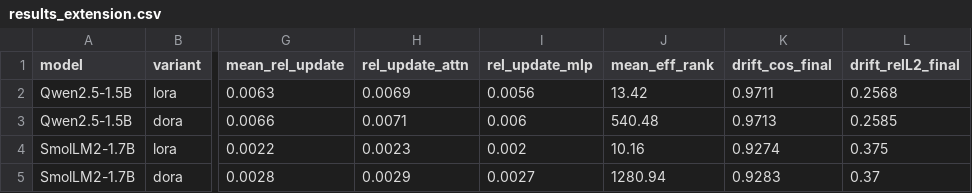
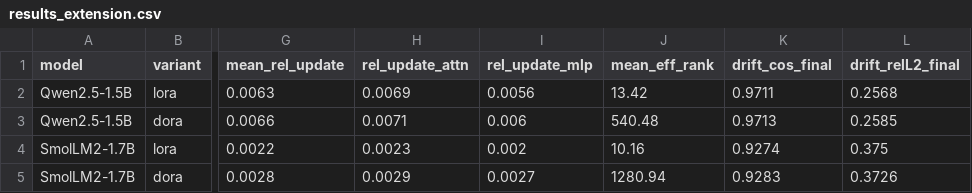
Before and after one commit to mlahozy21/Interpreting-LoRA-Fine-Tuning, a CSV file: results_extension.csv, drawn as a sheet; only a part is shown, gaps mark what is left out; the diff names each change by its address in the sheet, - before the commit and + after, or states it on an @@ line.

```diff
--- a/results_extension.csv
+++ b/results_extension.csv
-L5 (drift_relL2_final): 0.37
+L5 (drift_relL2_final): 0.3726
```
Also changed, not shown: 4 other files.
